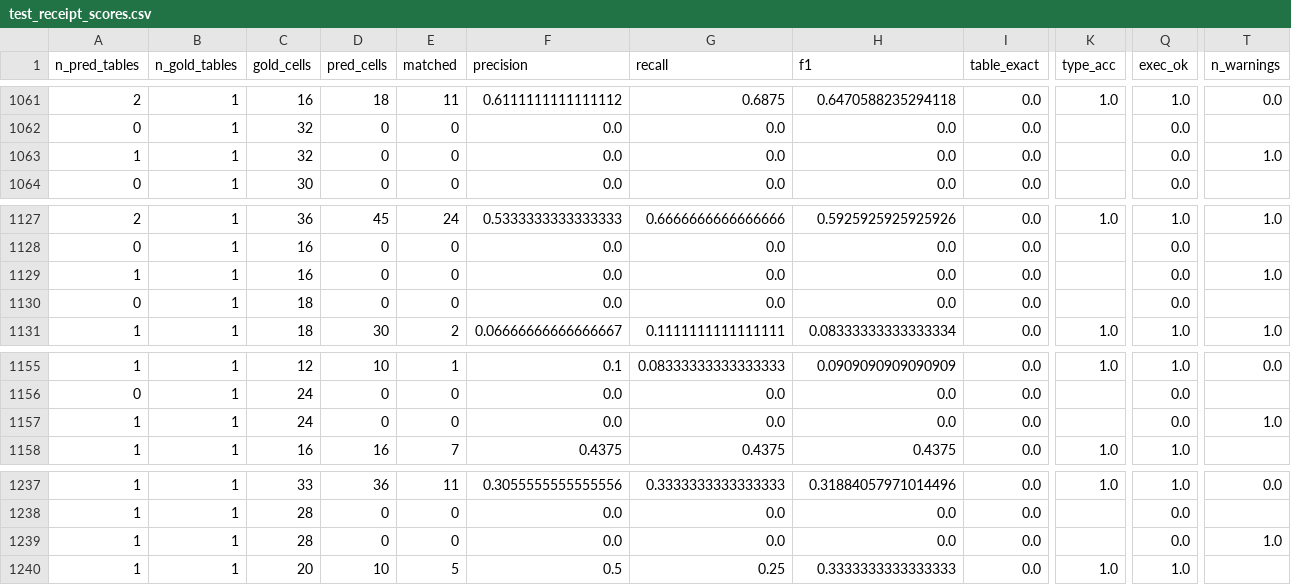
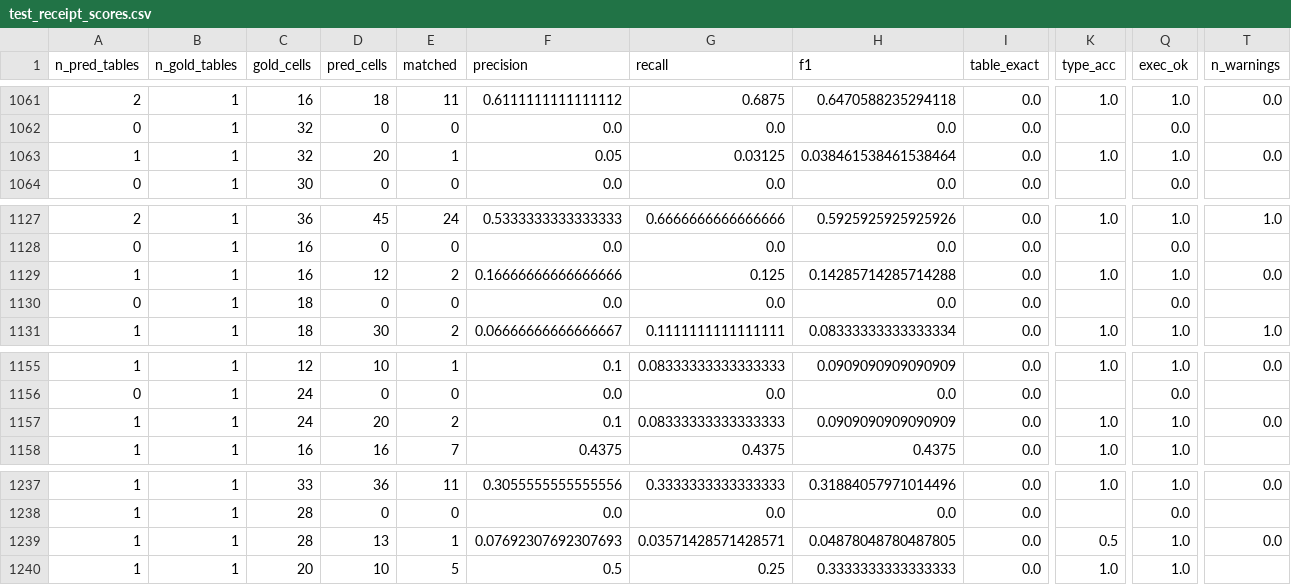
Before and after one commit to m-peker/pix2db, a CSV file: results/v2/test_receipt_scores.csv, drawn as a sheet; only a part is shown, gaps mark what is left out; the diff covers the shown part only; the diff names each change by its address in the sheet, - before the commit and + after, or states it on an @@ line.

```diff
--- a/results/v2/test_receipt_scores.csv
+++ b/results/v2/test_receipt_scores.csv
-D1063 (pred_cells): 0
+D1063 (pred_cells): 20
-E1063 (matched): 0
+E1063 (matched): 1
-F1063 (precision): 0.0
+F1063 (precision): 0.05
-G1063 (recall): 0.0
+G1063 (recall): 0.03125
-H1063 (f1): 0.0
+H1063 (f1): 0.038461538461538464
-K1063 (type_acc): (empty)
+K1063 (type_acc): 1.0
-Q1063 (exec_ok): 0.0
+Q1063 (exec_ok): 1.0
-T1063 (n_warnings): 1.0
+T1063 (n_warnings): 0.0
-D1129 (pred_cells): 0
+D1129 (pred_cells): 12
-E1129 (matched): 0
+E1129 (matched): 2
-F1129 (precision): 0.0
+F1129 (precision): 0.16666666666666666
-G1129 (recall): 0.0
+G1129 (recall): 0.125
-H1129 (f1): 0.0
+H1129 (f1): 0.14285714285714288
-K1129 (type_acc): (empty)
+K1129 (type_acc): 1.0
-Q1129 (exec_ok): 0.0
+Q1129 (exec_ok): 1.0
-T1129 (n_warnings): 1.0
+T1129 (n_warnings): 0.0
-D1157 (pred_cells): 0
+D1157 (pred_cells): 20
-E1157 (matched): 0
+E1157 (matched): 2
-F1157 (precision): 0.0
+F1157 (precision): 0.1
-G1157 (recall): 0.0
+G1157 (recall): 0.08333333333333333
-H1157 (f1): 0.0
+H1157 (f1): 0.0909090909090909
-K1157 (type_acc): (empty)
+K1157 (type_acc): 1.0
-Q1157 (exec_ok): 0.0
+Q1157 (exec_ok): 1.0
-T1157 (n_warnings): 1.0
+T1157 (n_warnings): 0.0
-D1239 (pred_cells): 0
+D1239 (pred_cells): 13
-E1239 (matched): 0
+E1239 (matched): 1
-F1239 (precision): 0.0
+F1239 (precision): 0.07692307692307693
-G1239 (recall): 0.0
+G1239 (recall): 0.03571428571428571
-H1239 (f1): 0.0
+H1239 (f1): 0.04878048780487805
-K1239 (type_acc): (empty)
+K1239 (type_acc): 0.5
-Q1239 (exec_ok): 0.0
+Q1239 (exec_ok): 1.0
-T1239 (n_warnings): 1.0
+T1239 (n_warnings): 0.0
```
Also changed, not shown: 63 edited cells elsewhere in this file, results/v2/real_cord_scores.csv, results/v2/real_fintabnet_scores.csv, 20 other files.
